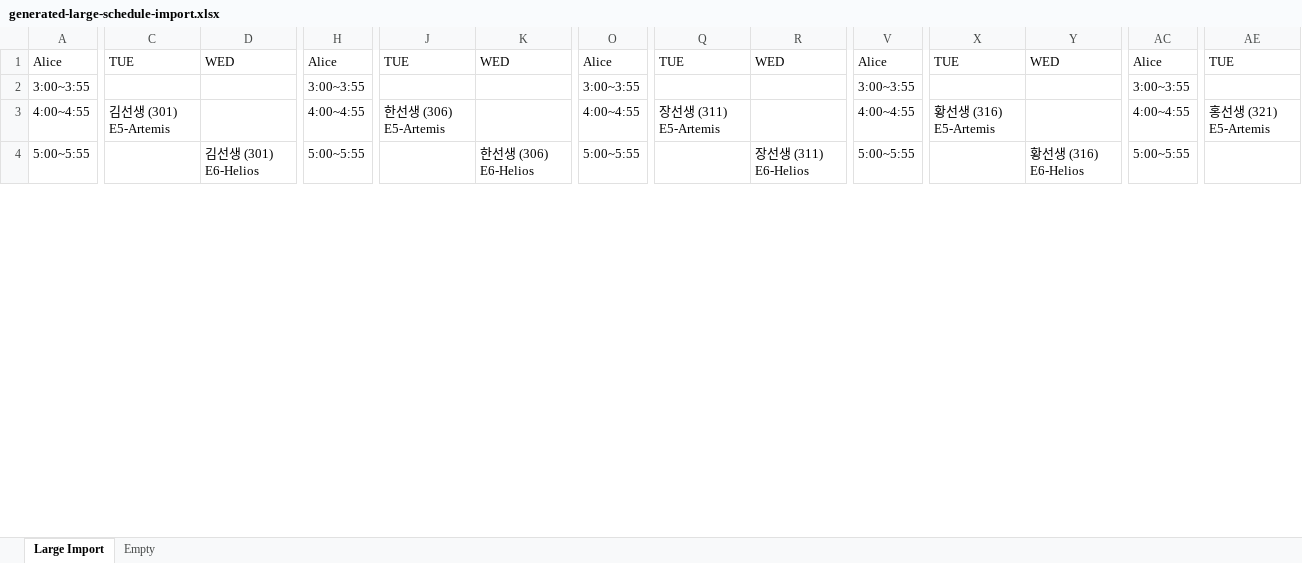
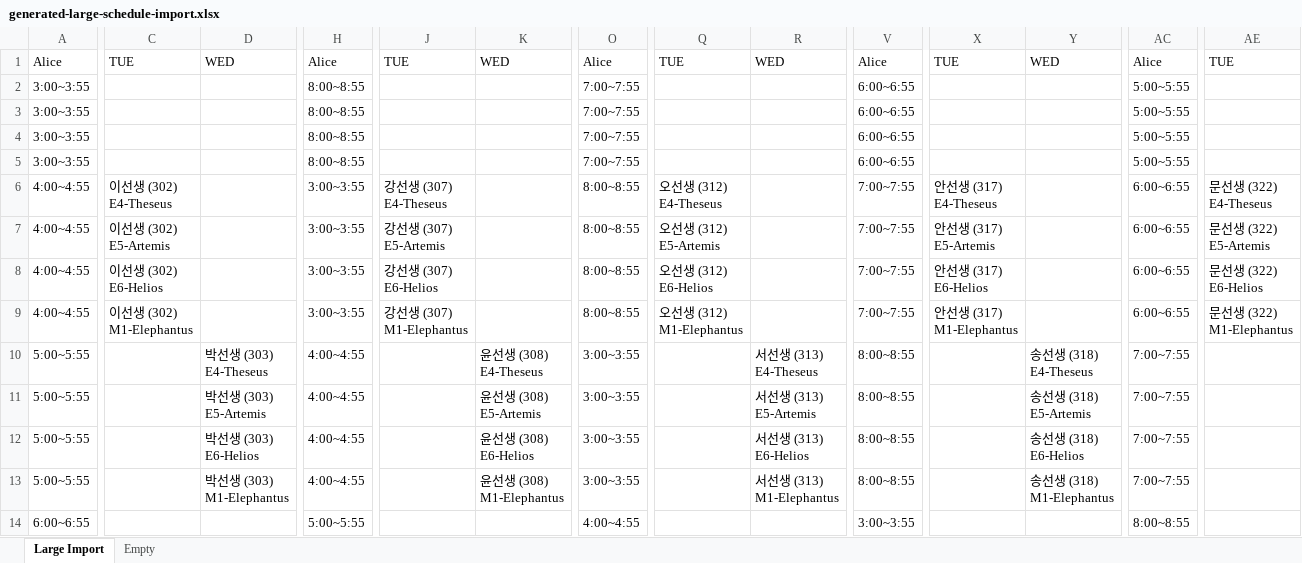
Before and after one commit to papercutter0324/ClassMngr-cpp, an Excel workbook: docs/qt-rewrite/visual-baseline/release/large-schedule-import-boundary/generated-large-schedule-import.xlsx, sheet Large Import, drawn as a sheet; only a part is shown, gaps mark what is left out; values as stored, in another font and other column widths than the file's, no borders; addresses are those after the commit; rows hold the shown columns only; ↵ is a line break in a cell; the diff covers the shown part only; the diff names each change by its address in the sheet, - before the commit and + after, or states it on an @@ line.

Commit message:
Phase 0: retain Schedule Import conflict warning

```diff
--- a/docs/qt-rewrite/visual-baseline/release/large-schedule-import-boundary/generated-large-schedule-import.xlsx (sheet Large Import)
+++ b/docs/qt-rewrite/visual-baseline/release/large-schedule-import-boundary/generated-large-schedule-import.xlsx (sheet Large Import)
-H2: 3:00~3:55
+H2: 8:00~8:55
-O2: 3:00~3:55
+O2: 7:00~7:55
-V2: 3:00~3:55
+V2: 6:00~6:55
-AC2: 3:00~3:55
+AC2: 5:00~5:55
+row 3: 3:00~3:55 |  |  | 8:00~8:55 |  |  | 7:00~7:55 |  |  | 6:00~6:55 |  |  | 5:00~5:55
+row 4: 3:00~3:55 |  |  | 8:00~8:55 |  |  | 7:00~7:55 |  |  | 6:00~6:55 |  |  | 5:00~5:55
+row 5: 3:00~3:55 |  |  | 8:00~8:55 |  |  | 7:00~7:55 |  |  | 6:00~6:55 |  |  | 5:00~5:55
+row 6: 4:00~4:55 | 이선생 (302) ↵ E4-Theseus |  | 3:00~3:55 | 강선생 (307) ↵ E4-Theseus |  | 8:00~8:55 | 오선생 (312) ↵ E4-Theseus |  | 7:00~7:55 | 안선생 (317) ↵ E4-Theseus |  | 6:00~6:55 | 문선생 (322) ↵ E4-Theseus
-C7: 김선생 (301) ↵ E5-Artemis
+C7: 이선생 (302) ↵ E5-Artemis
-H7: 4:00~4:55
+H7: 3:00~3:55
-J7: 한선생 (306) ↵ E5-Artemis
+J7: 강선생 (307) ↵ E5-Artemis
-O7: 4:00~4:55
+O7: 8:00~8:55
-Q7: 장선생 (311) ↵ E5-Artemis
+Q7: 오선생 (312) ↵ E5-Artemis
-V7: 4:00~4:55
+V7: 7:00~7:55
-X7: 황선생 (316) ↵ E5-Artemis
+X7: 안선생 (317) ↵ E5-Artemis
-AC7: 4:00~4:55
+AC7: 6:00~6:55
-AE7: 홍선생 (321) ↵ E5-Artemis
+AE7: 문선생 (322) ↵ E5-Artemis
+row 8: 4:00~4:55 | 이선생 (302) ↵ E6-Helios |  | 3:00~3:55 | 강선생 (307) ↵ E6-Helios |  | 8:00~8:55 | 오선생 (312) ↵ E6-Helios |  | 7:00~7:55 | 안선생 (317) ↵ E6-Helios |  | 6:00~6:55 | 문선생 (322) ↵ E6-Helios
+row 9: 4:00~4:55 | 이선생 (302) ↵ M1-Elephantus |  | 3:00~3:55 | 강선생 (307) ↵ M1-Elephantus |  | 8:00~8:55 | 오선생 (312) ↵ M1-Elephantus |  | 7:00~7:55 | 안선생 (317) ↵ M1-Elephantus |  | 6:00~6:55 | 문선생 (322) ↵ M1-Elephantus
+row 10: 5:00~5:55 |  | 박선생 (303) ↵ E4-Theseus | 4:00~4:55 |  | 윤선생 (308) ↵ E4-Theseus | 3:00~3:55 |  | 서선생 (313) ↵ E4-Theseus | 8:00~8:55 |  | 송선생 (318) ↵ E4-Theseus | 7:00~7:55
+row 11: 5:00~5:55 |  | 박선생 (303) ↵ E5-Artemis | 4:00~4:55 |  | 윤선생 (308) ↵ E5-Artemis | 3:00~3:55 |  | 서선생 (313) ↵ E5-Artemis | 8:00~8:55 |  | 송선생 (318) ↵ E5-Artemis | 7:00~7:55
-D12: 김선생 (301) ↵ E6-Helios
+D12: 박선생 (303) ↵ E6-Helios
-H12: 5:00~5:55
+H12: 4:00~4:55
-K12: 한선생 (306) ↵ E6-Helios
+K12: 윤선생 (308) ↵ E6-Helios
-O12: 5:00~5:55
+O12: 3:00~3:55
-R12: 장선생 (311) ↵ E6-Helios
+R12: 서선생 (313) ↵ E6-Helios
-V12: 5:00~5:55
+V12: 8:00~8:55
-Y12: 황선생 (316) ↵ E6-Helios
+Y12: 송선생 (318) ↵ E6-Helios
-AC12: 5:00~5:55
+AC12: 7:00~7:55
+row 13: 5:00~5:55 |  | 박선생 (303) ↵ M1-Elephantus | 4:00~4:55 |  | 윤선생 (308) ↵ M1-Elephantus | 3:00~3:55 |  | 서선생 (313) ↵ M1-Elephantus | 8:00~8:55 |  | 송선생 (318) ↵ M1-Elephantus | 7:00~7:55
+row 14: 6:00~6:55 |  |  | 5:00~5:55 |  |  | 4:00~4:55 |  |  | 3:00~3:55 |  |  | 8:00~8:55
```
Also changed, not shown: 4 added rows, 14 removed rows and 22 edited cells elsewhere in this sheet, 18 other files.
